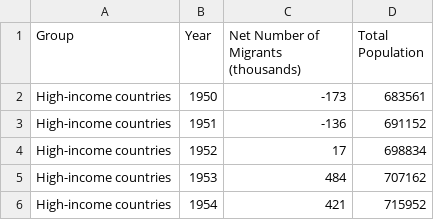
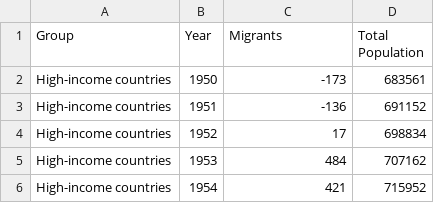
Before and after one commit to dfghtyuvbn/3179, a CSV file: data/Income_.csv, drawn as a sheet; only a part is shown.

Commit message:
Update Income_.csv

```diff
--- a/data/Income_.csv
+++ b/data/Income_.csv
@@ -1,2 +1,2 @@
-Group,Year,Net Number of Migrants (thousands),Total Population
+Group,Year,Migrants,Total Population
 High-income countries,1950,-173,683561
```
